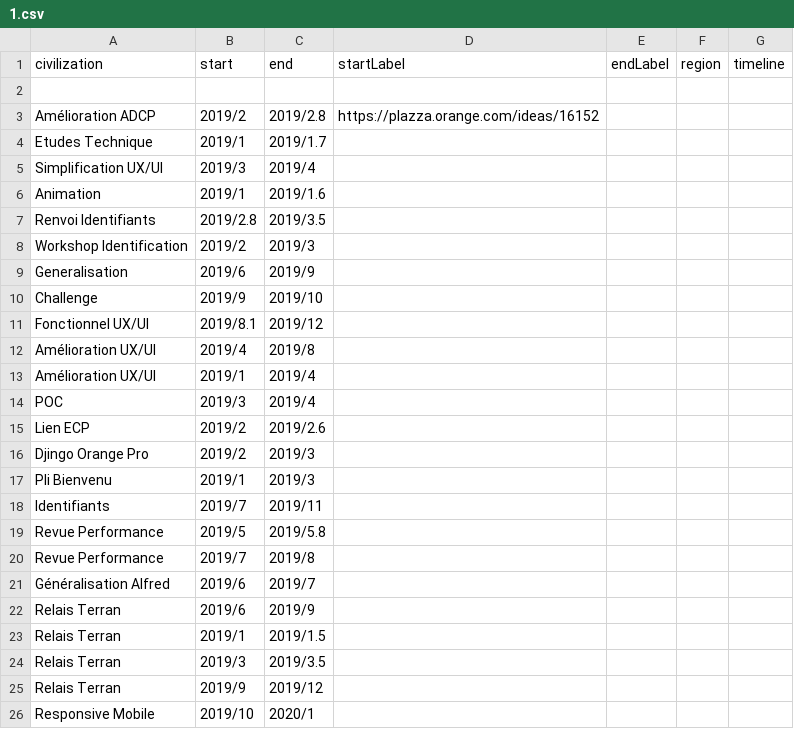
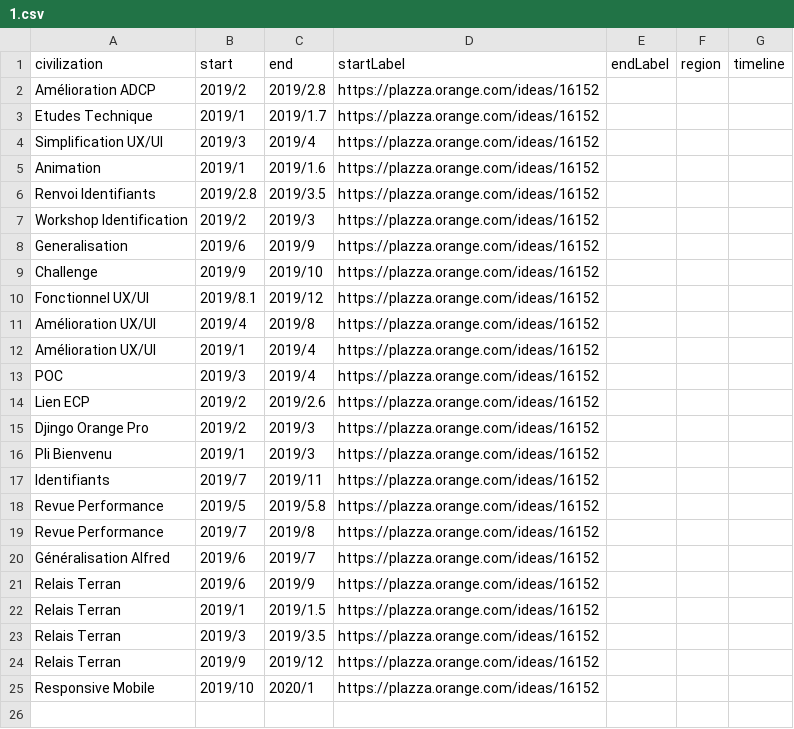
Before and after one commit to Krustul/tf, a CSV file: 1.csv, drawn as a sheet.

Commit message:
sdf

```diff
--- a/1.csv
+++ b/1.csv
@@ -1,26 +1,25 @@
 civilization,start,end,startLabel,endLabel,region,timeline
-
 Amélioration ADCP,2019/2,2019/2.8,https://plazza.orange.com/ideas/16152
-Etudes Technique, 2019/1,2019/1.7
-Simplification UX/UI, 2019/3,2019/4
-Animation, 2019/1,2019/1.6
-Renvoi Identifiants, 2019/2.8,2019/3.5
-Workshop Identification,2019/2,2019/3
-Generalisation,2019/6,2019/9
-Challenge,2019/9,2019/10
-Fonctionnel UX/UI,2019/8.1,2019/12
-Amélioration UX/UI,2019/4,2019/8
-Amélioration UX/UI,2019/1,2019/4
-POC, 2019/3,2019/4
-Lien ECP,2019/2,2019/2.6
-Djingo Orange Pro,2019/2,2019/3
-Pli Bienvenu, 2019/1,2019/3
-Identifiants,2019/7,2019/11
-Revue Performance, 2019/5,2019/5.8
-Revue Performance, 2019/7,2019/8
-Généralisation Alfred, 2019/6,2019/7
-Relais Terran, 2019/6,2019/9
-Relais Terran, 2019/1,2019/1.5
-Relais Terran, 2019/3,2019/3.5
-Relais Terran, 2019/9,2019/12
-Responsive Mobile, 2019/10,2020/1
+Etudes Technique, 2019/1,2019/1.7,https://plazza.orange.com/ideas/16152
+Simplification UX/UI, 2019/3,2019/4,https://plazza.orange.com/ideas/16152
+Animation, 2019/1,2019/1.6,https://plazza.orange.com/ideas/16152
+Renvoi Identifiants, 2019/2.8,2019/3.5,https://plazza.orange.com/ideas/16152
+Workshop Identification,2019/2,2019/3,https://plazza.orange.com/ideas/16152
+Generalisation,2019/6,2019/9,https://plazza.orange.com/ideas/16152
+Challenge,2019/9,2019/10,https://plazza.orange.com/ideas/16152
+Fonctionnel UX/UI,2019/8.1,2019/12,https://plazza.orange.com/ideas/16152
+Amélioration UX/UI,2019/4,2019/8,https://plazza.orange.com/ideas/16152
+Amélioration UX/UI,2019/1,2019/4,https://plazza.orange.com/ideas/16152
+POC, 2019/3,2019/4,https://plazza.orange.com/ideas/16152
+Lien ECP,2019/2,2019/2.6,https://plazza.orange.com/ideas/16152
+Djingo Orange Pro,2019/2,2019/3,https://plazza.orange.com/ideas/16152
+Pli Bienvenu, 2019/1,2019/3,https://plazza.orange.com/ideas/16152
+Identifiants,2019/7,2019/11,https://plazza.orange.com/ideas/16152
+Revue Performance, 2019/5,2019/5.8,https://plazza.orange.com/ideas/16152
+Revue Performance, 2019/7,2019/8,https://plazza.orange.com/ideas/16152
+Généralisation Alfred, 2019/6,2019/7,https://plazza.orange.com/ideas/16152
+Relais Terran, 2019/6,2019/9,https://plazza.orange.com/ideas/16152
+Relais Terran, 2019/1,2019/1.5,https://plazza.orange.com/ideas/16152
+Relais Terran, 2019/3,2019/3.5,https://plazza.orange.com/ideas/16152
+Relais Terran, 2019/9,2019/12,https://plazza.orange.com/ideas/16152
+Responsive Mobile, 2019/10,2020/1,https://plazza.orange.com/ideas/16152
```
